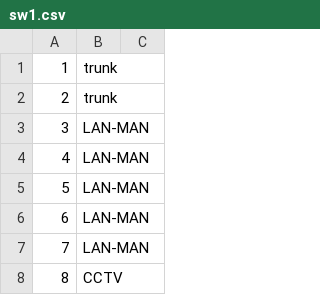
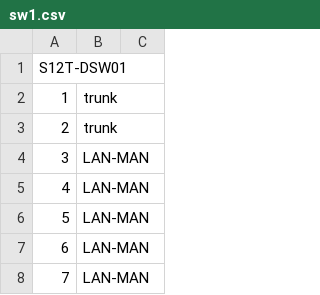
Before and after one commit to ghanad/turo, a CSV file: cisco_3560x/sw1.csv, drawn as a sheet; only a part is shown; the shorter side is filled out with more unchanged rows.

```diff
--- a/cisco_3560x/sw1.csv
+++ b/cisco_3560x/sw1.csv
@@ -1 +1,2 @@
+S12T-DSW01
 1,trunk,
```
Also changed, not shown: 1 other file.
